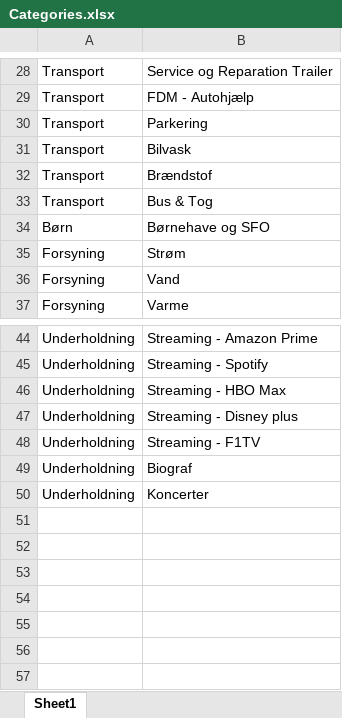
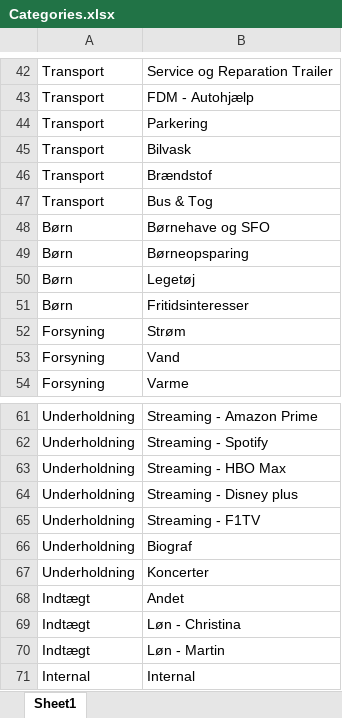
Before and after one commit to martin-tastensen/daily-budget, an Excel workbook: Data/Configuration/Categories.xlsx, sheet Sheet1, drawn as a sheet; only a part is shown, gaps mark what is left out; values as stored, in another font and other column widths than the file's, no borders; the diff covers the shown part only; the diff names each change by its address in the sheet, - before the commit and + after, or states it on an @@ line.

```diff
--- a/Data/Configuration/Categories.xlsx (sheet Sheet1)
+++ b/Data/Configuration/Categories.xlsx (sheet Sheet1)
+row 49: Børn | Børneopsparing
+row 50: Børn | Legetøj
+row 51: Børn | Fritidsinteresser
+row 68: Indtægt | Andet
+row 69: Indtægt | Løn - Christina
+row 70: Indtægt | Løn - Martin
+row 71: Internal | Internal
```
Also changed, not shown: 14 added rows elsewhere in this sheet, Budget.xlsx, 2 other files.
